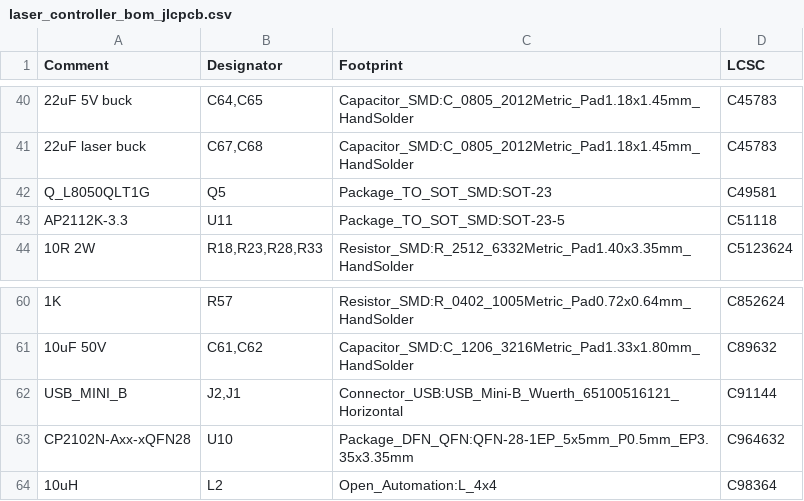
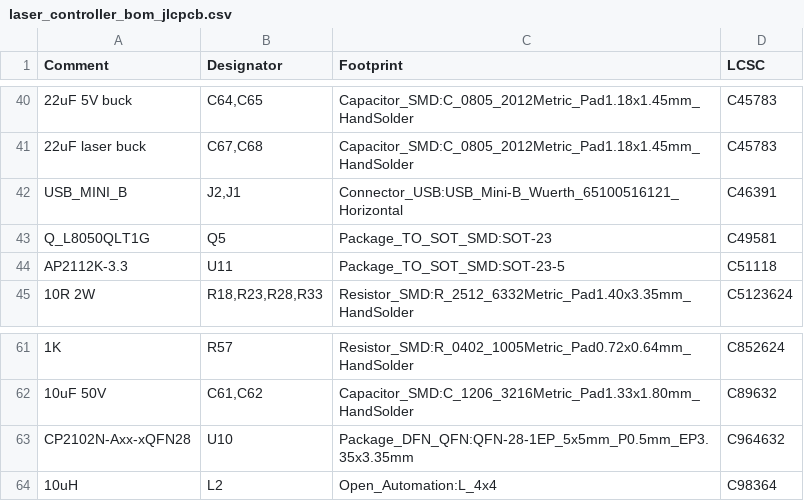
Before and after one commit to physiii/vivonics-bench, a CSV file: circuits/laser_controller_bom_jlcpcb.csv, drawn as a sheet; only a part is shown, gaps mark what is left out; removed rows and columns are numbered as before the commit, all else as after; the diff names each change by its address in the sheet, - before the commit and + after, or states it on an @@ line.

```diff
--- a/circuits/laser_controller_bom_jlcpcb.csv
+++ b/circuits/laser_controller_bom_jlcpcb.csv
+row 42: USB_MINI_B | J2,J1 | Connector_USB:USB_Mini-B_Wuerth_65100516121_Horizontal | C46391
-row 62: USB_MINI_B | J2,J1 | Connector_USB:USB_Mini-B_Wuerth_65100516121_Horizontal | C91144
```
Also changed, not shown: circuits/fab/laser_controller_full_procurement.csv, circuits/fab/laser_controller_pos.csv, 25 other files.
